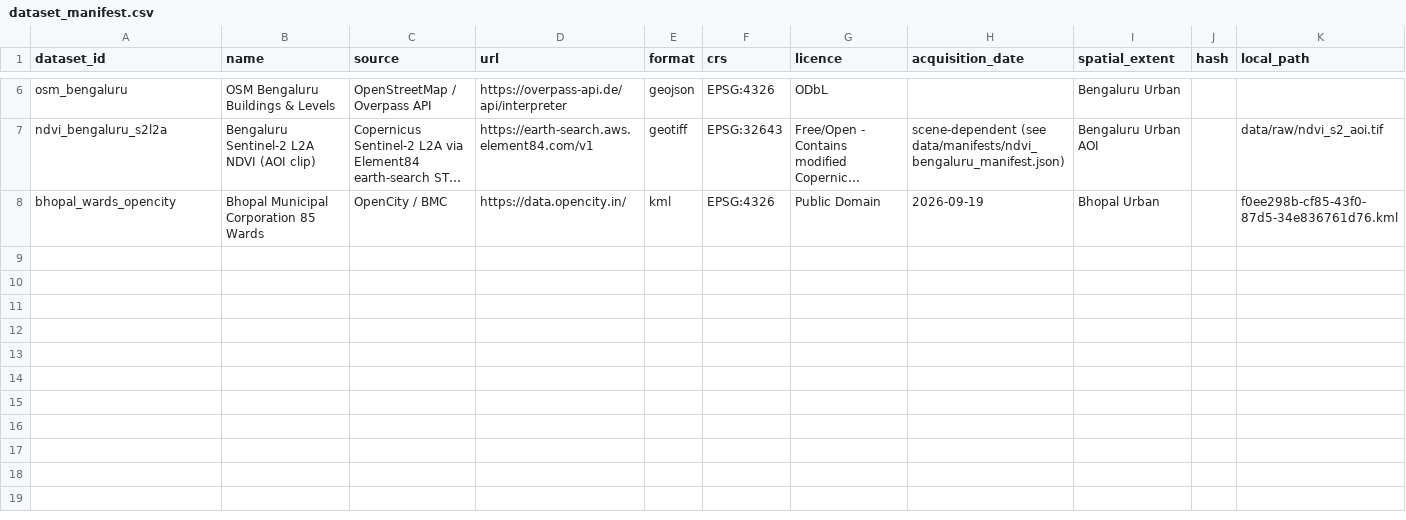
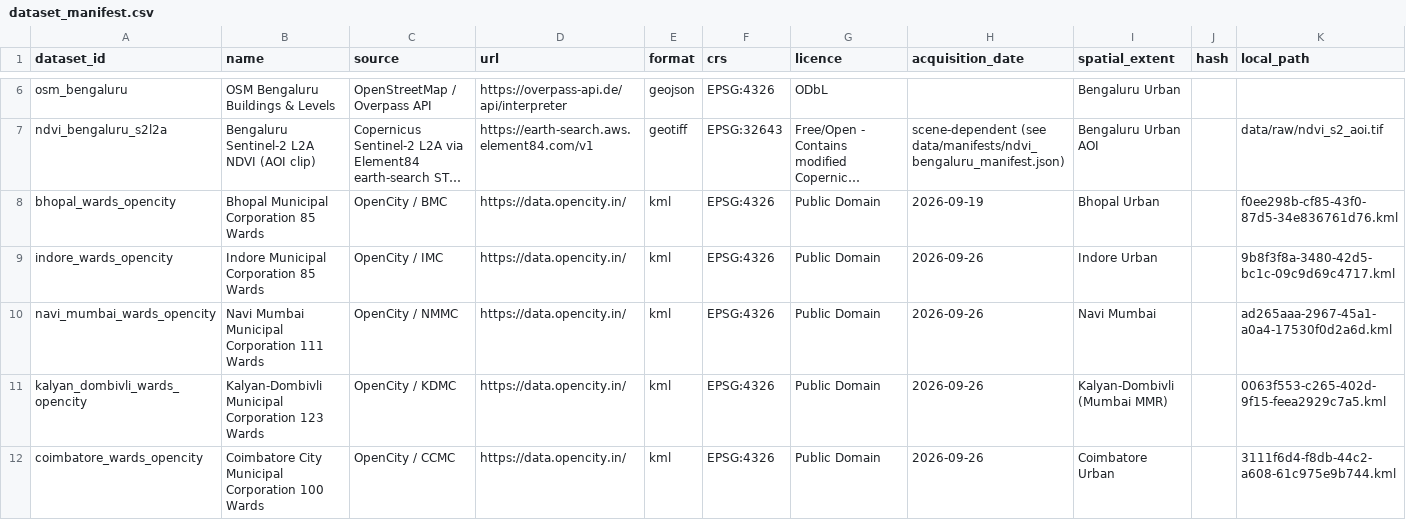
Before and after one commit to utkarshgupta188/sih-aeronerds, a CSV file: data/manifests/dataset_manifest.csv, drawn as a sheet; only a part is shown, gaps mark what is left out; long unchanged cells end in …; the diff names each change by its address in the sheet, - before the commit and + after, or states it on an @@ line.

Commit message:
feat: brand product as Bhumi Adhaar & add cadastral maps for Indore, Navi Mumbai, Kalyan-Dombivli, Coimbatore

```diff
--- a/data/manifests/dataset_manifest.csv
+++ b/data/manifests/dataset_manifest.csv
+row 9: indore_wards_opencity | Indore Municipal Corporation 85 Wards | OpenCity / IMC | https://data.opencity.in/ | kml | EPSG:4326 | Public Domain | 2026-09-26 | Indore Urban |  | 9b8f3f8a-3480-42d5-bc1c-09c9d69c4717.kml
+row 10: navi_mumbai_wards_opencity | Navi Mumbai Municipal Corporation 111 Wards | OpenCity / NMMC | https://data.opencity.in/ | kml | EPSG:4326 | Public Domain | 2026-09-26 | Navi Mumbai |  | ad265aaa-2967-45a1-a0a4-17530f0d2a6d.kml
+row 11: kalyan_dombivli_wards_opencity | Kalyan-Dombivli Municipal Corporation 123 Wards | OpenCity / KDMC | https://data.opencity.in/ | kml | EPSG:4326 | Public Domain | 2026-09-26 | Kalyan-Dombivli (Mumbai MMR) |  | 0063f553-c265-402d-9f15-feea2929c7a5.kml
+row 12: coimbatore_wards_opencity | Coimbatore City Municipal Corporation 100 Wards | OpenCity / CCMC | https://data.opencity.in/ | kml | EPSG:4326 | Public Domain | 2026-09-26 | Coimbatore Urban |  | 3111f6d4-f8db-44c2-a608-61c975e9b744.kml
```
Also changed, not shown: 18 other files.
